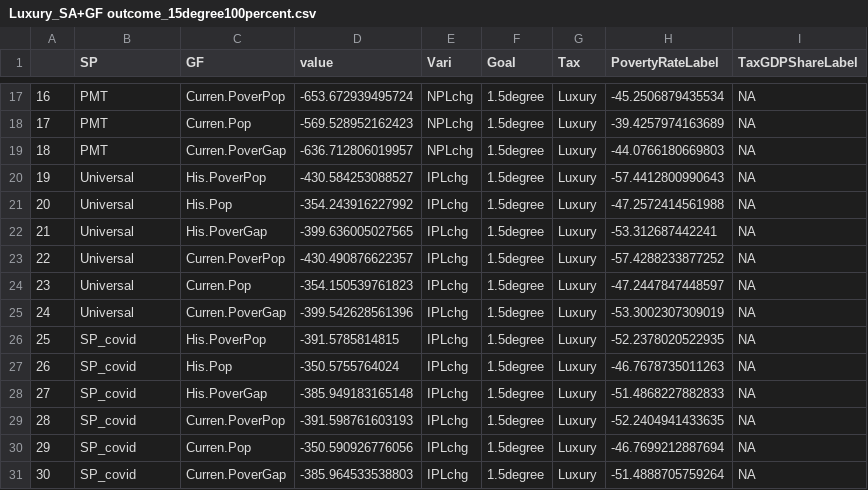
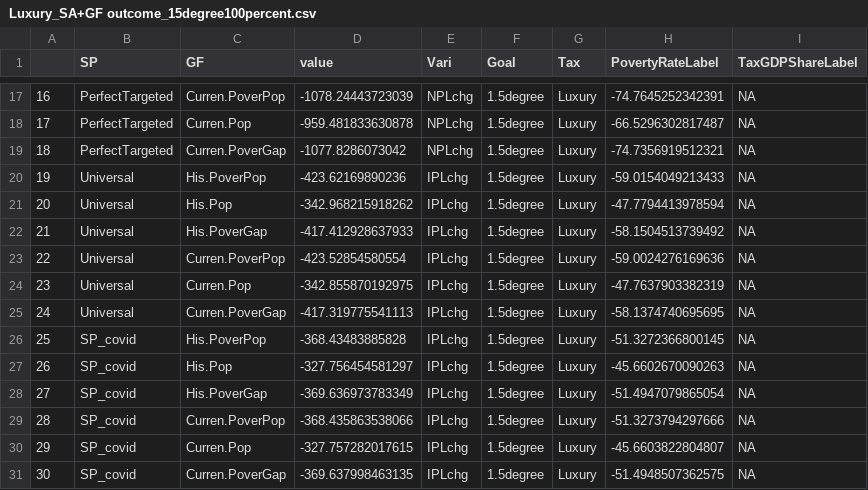
Before and after one commit to XJChenUMD/Carbon-Taxation-and-Revenue-Recycling, a CSV file: Results/Luxury_SA+GF outcome_15degree100percent.csv, drawn as a sheet; only a part is shown, gaps mark what is left out; the diff covers the shown part only.

```diff
--- a/Results/Luxury_SA+GF outcome_15degree100percent.csv
+++ b/Results/Luxury_SA+GF outcome_15degree100percent.csv
@@ -17,15 +17,15 @@
-"16","PMT","Curren.PoverPop",-653.672939495724,"NPLchg","1.5degree","Luxury",-45.2506879435534,NA
-"17","PMT","Curren.Pop",-569.528952162423,"NPLchg","1.5degree","Luxury",-39.4257974163689,NA
-"18","PMT","Curren.PoverGap",-636.712806019957,"NPLchg","1.5degree","Luxury",-44.0766180669803,NA
-"19","Universal","His.PoverPop",-430.584253088527,"IPLchg","1.5degree","Luxury",-57.4412800990643,NA
-"20","Universal","His.Pop",-354.243916227992,"IPLchg","1.5degree","Luxury",-47.2572414561988,NA
-"21","Universal","His.PoverGap",-399.636005027565,"IPLchg","1.5degree","Luxury",-53.312687442241,NA
-"22","Universal","Curren.PoverPop",-430.490876622357,"IPLchg","1.5degree","Luxury",-57.4288233877252,NA
-"23","Universal","Curren.Pop",-354.150539761823,"IPLchg","1.5degree","Luxury",-47.2447847448597,NA
-"24","Universal","Curren.PoverGap",-399.542628561396,"IPLchg","1.5degree","Luxury",-53.3002307309019,NA
-"25","SP_covid","His.PoverPop",-391.5785814815,"IPLchg","1.5degree","Luxury",-52.2378020522935,NA
-"26","SP_covid","His.Pop",-350.5755764024,"IPLchg","1.5degree","Luxury",-46.7678735011263,NA
-"27","SP_covid","His.PoverGap",-385.949183165148,"IPLchg","1.5degree","Luxury",-51.4868227882833,NA
-"28","SP_covid","Curren.PoverPop",-391.598761603193,"IPLchg","1.5degree","Luxury",-52.2404941433635,NA
-"29","SP_covid","Curren.Pop",-350.590926776056,"IPLchg","1.5degree","Luxury",-46.7699212887694,NA
-"30","SP_covid","Curren.PoverGap",-385.964533538803,"IPLchg","1.5degree","Luxury",-51.4888705759264,NA
+"16","PerfectTargeted","Curren.PoverPop",-1078.24443723039,"NPLchg","1.5degree","Luxury",-74.7645252342391,NA
+"17","PerfectTargeted","Curren.Pop",-959.481833630878,"NPLchg","1.5degree","Luxury",-66.5296302817487,NA
+"18","PerfectTargeted","Curren.PoverGap",-1077.8286073042,"NPLchg","1.5degree","Luxury",-74.7356919512321,NA
+"19","Universal","His.PoverPop",-423.62169890236,"IPLchg","1.5degree","Luxury",-59.0154049213433,NA
+"20","Universal","His.Pop",-342.968215918262,"IPLchg","1.5degree","Luxury",-47.7794413978594,NA
+"21","Universal","His.PoverGap",-417.412928637933,"IPLchg","1.5degree","Luxury",-58.1504513739492,NA
+"22","Universal","Curren.PoverPop",-423.52854580554,"IPLchg","1.5degree","Luxury",-59.0024276169636,NA
+"23","Universal","Curren.Pop",-342.855870192975,"IPLchg","1.5degree","Luxury",-47.7637903382319,NA
+"24","Universal","Curren.PoverGap",-417.319775541113,"IPLchg","1.5degree","Luxury",-58.1374740695695,NA
+"25","SP_covid","His.PoverPop",-368.43483885828,"IPLchg","1.5degree","Luxury",-51.3272366800145,NA
+"26","SP_covid","His.Pop",-327.756454581297,"IPLchg","1.5degree","Luxury",-45.6602670090263,NA
+"27","SP_covid","His.PoverGap",-369.636973783349,"IPLchg","1.5degree","Luxury",-51.4947079865054,NA
+"28","SP_covid","Curren.PoverPop",-368.435863538066,"IPLchg","1.5degree","Luxury",-51.3273794297666,NA
+"29","SP_covid","Curren.Pop",-327.757282017615,"IPLchg","1.5degree","Luxury",-45.6603822804807,NA
+"30","SP_covid","Curren.PoverGap",-369.637998463135,"IPLchg","1.5degree","Luxury",-51.4948507362575,NA
```
Also changed, not shown: 93 edited cells elsewhere in this file, Results/Global CO2 and IPL outcome_all results100percent.csv, Results/OUT_TaxSAGF_15degree.csv, 22 other files.
